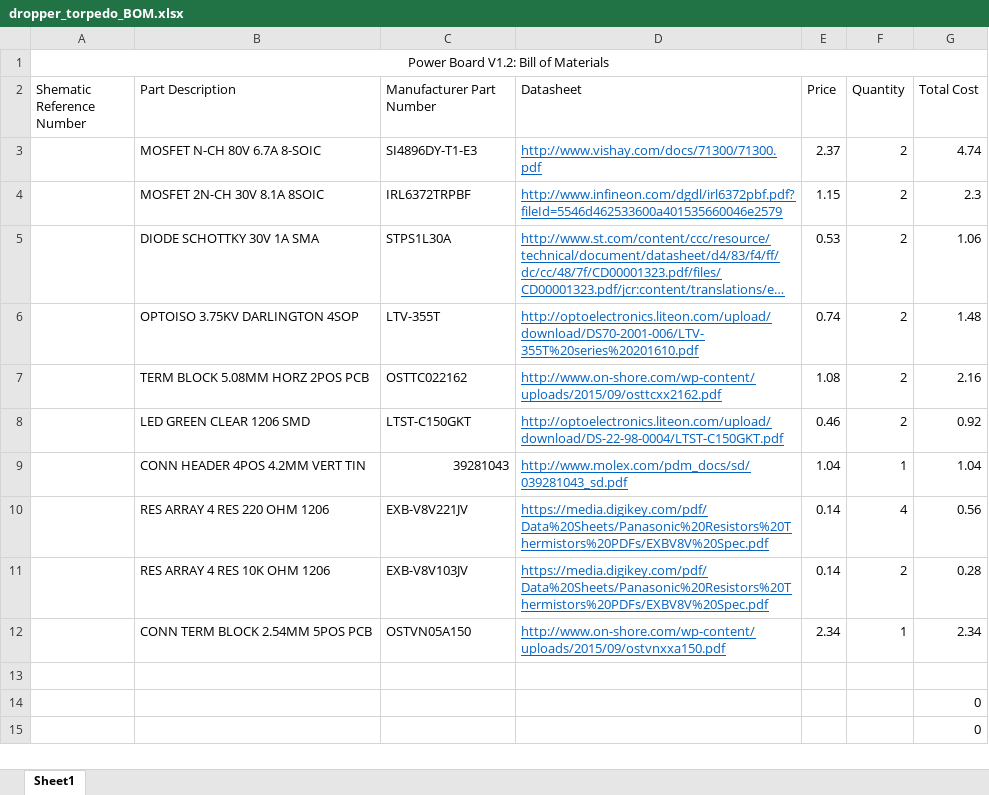
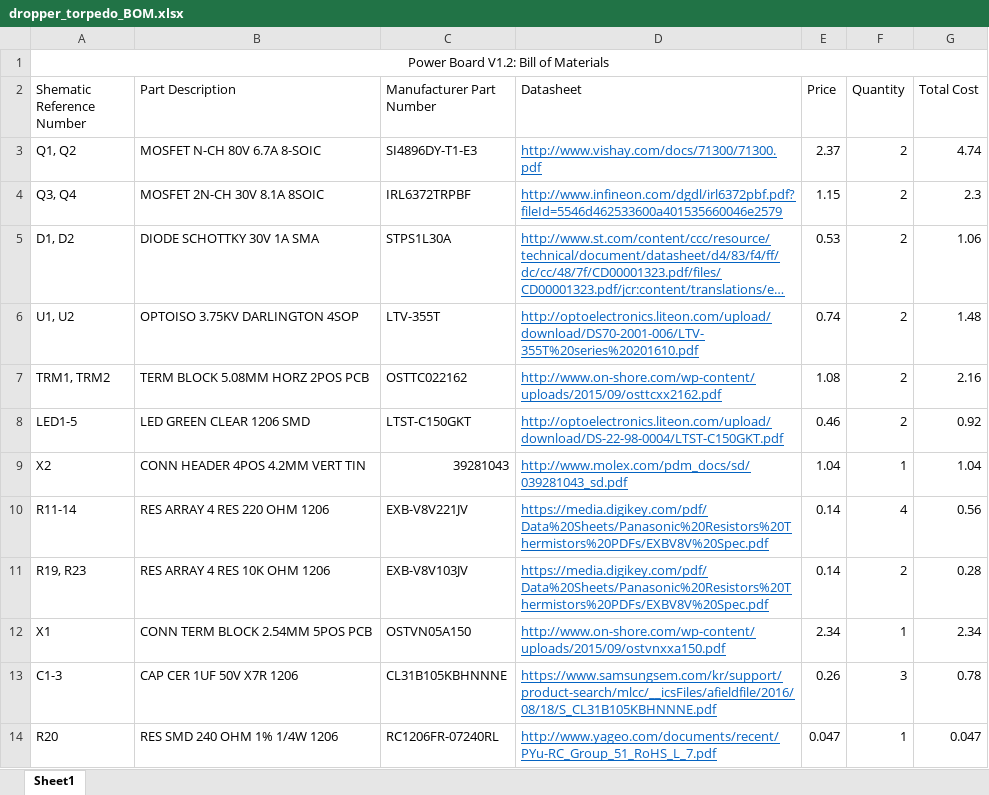
Before and after one commit to arvpUofA/au_hardware, an Excel workbook: dropper_torpedo/dropper_torpedo_BOM.xlsx, sheet Sheet1, drawn as a sheet; only a part is shown; the shorter side is filled out with more unchanged rows; long unchanged cells end in …; values as stored, in another font and other column widths than the file's, no borders; removed rows and columns are numbered as before the commit, all else as after; the diff covers the shown part only; the diff names each change by its address in the sheet, - before the commit and + after, or states it on an @@ line.

```diff
--- a/dropper_torpedo/dropper_torpedo_BOM.xlsx (sheet Sheet1)
+++ b/dropper_torpedo/dropper_torpedo_BOM.xlsx (sheet Sheet1)
-A3 (Shematic Reference Number): (empty)
+A3 (Shematic Reference Number): Q1, Q2
-A4 (Shematic Reference Number): (empty)
+A4 (Shematic Reference Number): Q3, Q4
-A5 (Shematic Reference Number): (empty)
+A5 (Shematic Reference Number): D1, D2
-A6 (Shematic Reference Number): (empty)
+A6 (Shematic Reference Number): U1, U2
-A7 (Shematic Reference Number): (empty)
+A7 (Shematic Reference Number): TRM1, TRM2
-A8 (Shematic Reference Number): (empty)
+A8 (Shematic Reference Number): LED1-5
-A9 (Shematic Reference Number): (empty)
+A9 (Shematic Reference Number): X2
-A10 (Shematic Reference Number): (empty)
+A10 (Shematic Reference Number): R11-14
-A11 (Shematic Reference Number): (empty)
+A11 (Shematic Reference Number): R19, R23
-A12 (Shematic Reference Number): (empty)
+A12 (Shematic Reference Number): X1
-row 13: (empty)
+row 13: C1-3 | CAP CER 1UF 50V X7R 1206 | CL31B105KBHNNNE | https://www.samsungsem.com/kr/support/product-search/mlcc/__icsFiles/afieldfile/2016/08/18/S_CL31B105KBHNNNE.pdf | 0.26 | 3 | 0.78
-row 14:  |  |  |  |  |  | 0
+row 14: R20 | RES SMD 240 OHM 1% 1/4W 1206 | RC1206FR-07240RL | http://www.yageo.com/documents/recent/PYu-RC_Group_51_RoHS_L_7.pdf | 0.047 | 1 | 0.047
```
Also changed, not shown: 13 added rows elsewhere in this sheet, 19 other files.
